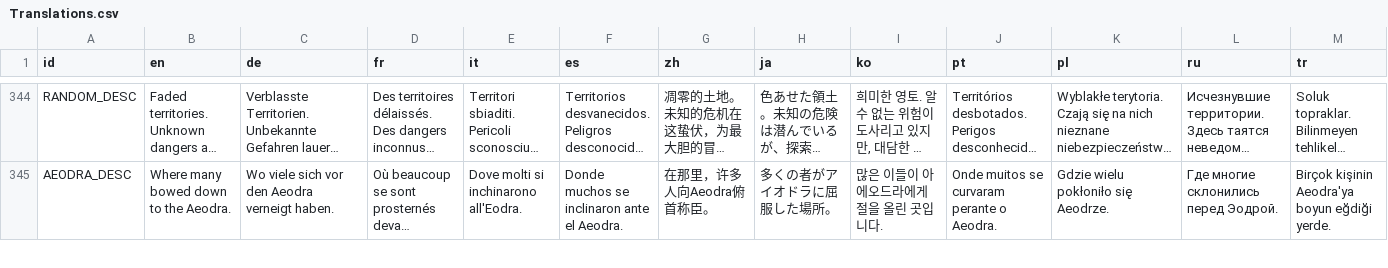
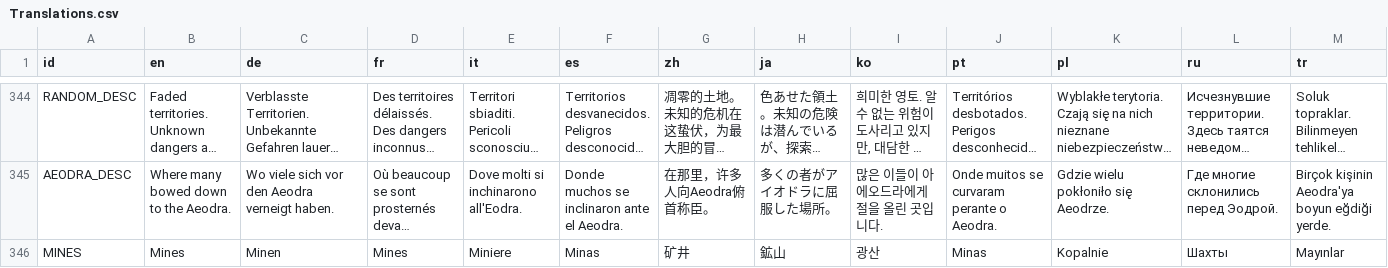
Before and after one commit to epicpuregamer/StrivingForLight-Survival-Localisation, a CSV file: Translations.csv, drawn as a sheet; only a part is shown, gaps mark what is left out; long unchanged cells end in …; the diff covers the shown part only; the diff names each change by its address in the sheet, - before the commit and + after, or states it on an @@ line.

Commit message:
Translations for Update 1.2

```diff
--- a/Translations.csv
+++ b/Translations.csv
+row 346: MINES | Mines | Minen | Mines | Miniere | Minas | 矿井 | 鉱山 | 광산 | Minas | Kopalnie | Шахты | Mayınlar
```
Also changed, not shown: 2 added rows and 30 edited cells elsewhere in this file, TranslationsSkills.csv, 2 other files.
